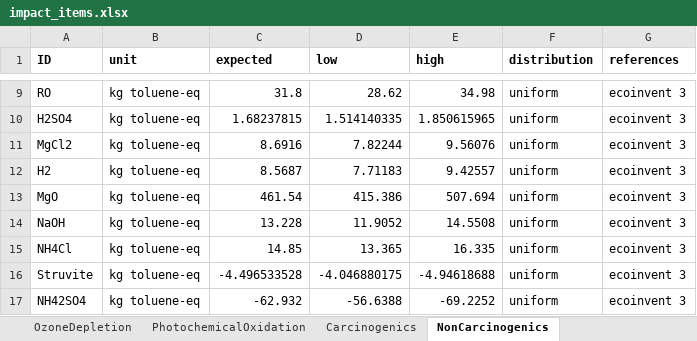
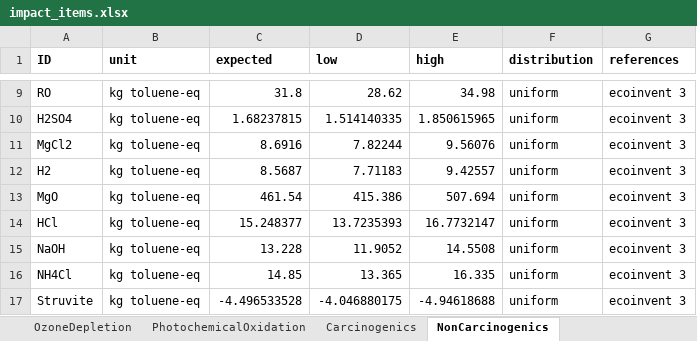
Before and after one commit to AndrewJKoehler/EXPOsan, an Excel workbook: exposan/htl/data/impact_items.xlsx, sheet NonCarcinogenics, drawn as a sheet; only a part is shown, gaps mark what is left out; the shorter side is filled out with more unchanged rows; values as stored, in another font and other column widths than the file's, no borders; the diff names each change by its address in the sheet, - before the commit and + after, or states it on an @@ line.

```diff
--- a/exposan/htl/data/impact_items.xlsx (sheet NonCarcinogenics)
+++ b/exposan/htl/data/impact_items.xlsx (sheet NonCarcinogenics)
+row 14: HCl | kg toluene-eq | 15.248377 | 13.7235393 | 16.7732147 | uniform | ecoinvent 3
```
Also changed, not shown: sheet Ecotoxicity, sheet Acidification, sheet Carcinogenics, sheet PhotochemicalOxidation, sheet OzoneDepletion, sheet Eutrophication, 3 more sheets, 2 other files.
